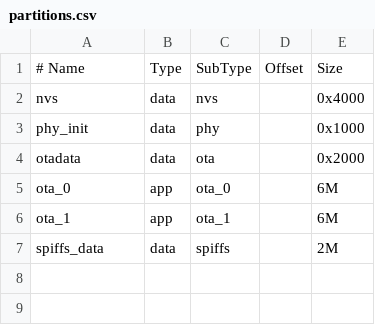
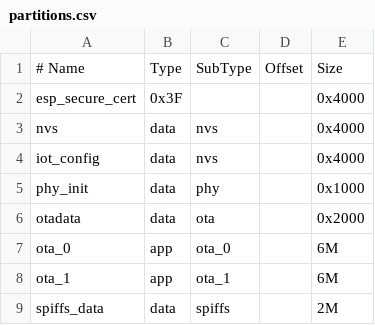
Before and after one commit to ad0233/Infineon_test, a CSV file: partitions.csv, drawn as a sheet; the diff names each change by its address in the sheet, - before the commit and + after, or states it on an @@ line.

Commit message:
nvs烧录iot_config.json

```diff
--- a/partitions.csv
+++ b/partitions.csv
+row 2: esp_secure_cert | 0x3F |  |  | 0x4000
+row 4: iot_config | data | nvs |  | 0x4000
```
Also changed, not shown: 5 other files.
